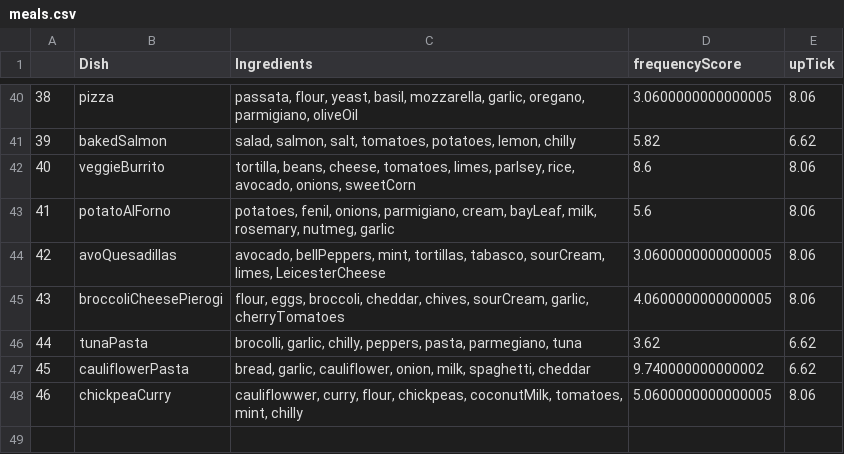
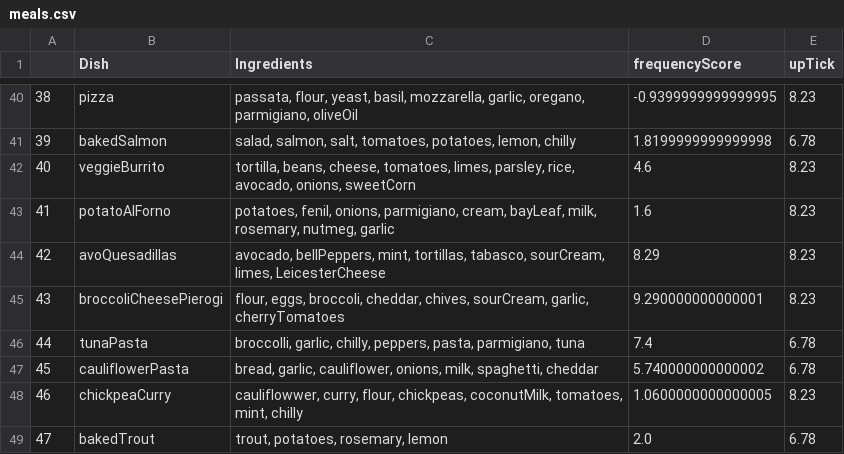
Before and after one commit to frogi12/mealPicker, a CSV file: meals.csv, drawn as a sheet; only a part is shown, gaps mark what is left out; the diff covers the shown part only.

Commit message:
corrected ingredients in meals.csv and started porting the code into numpy from pandas

```diff
--- a/meals.csv
+++ b/meals.csv
@@ -40,9 +40,10 @@
-38,pizza,"passata, flour, yeast, basil, mozzarella, garlic, oregano, parmigiano, oliveOil",3.0600000000000005,8.06
-39,bakedSalmon,"salad, salmon, salt, tomatoes, potatoes, lemon, chilly",5.82,6.62
-40,veggieBurrito,"tortilla, beans, cheese, tomatoes, limes, parlsey, rice, avocado, onions, sweetCorn",8.6,8.06
-41,potatoAlForno,"potatoes, fenil, onions, parmigiano, cream, bayLeaf, milk, rosemary, nutmeg, garlic",5.6,8.06
-42,avoQuesadillas,"avocado, bellPeppers, mint, tortillas, tabasco, sourCream, limes, LeicesterCheese",3.0600000000000005,8.06
-43,broccoliCheesePierogi,"flour, eggs, broccoli, cheddar, chives, sourCream, garlic, cherryTomatoes",4.0600000000000005,8.06
-44,tunaPasta,"brocolli, garlic, chilly, peppers, pasta, parmegiano, tuna",3.62,6.62
-45,cauliflowerPasta,"bread, garlic, cauliflower, onion, milk, spaghetti, cheddar",9.740000000000002,6.62
-46,chickpeaCurry,"cauliflowwer, curry, flour, chickpeas, coconutMilk, tomatoes, mint, chilly",5.0600000000000005,8.06
+38,pizza,"passata, flour, yeast, basil, mozzarella, garlic, oregano, parmigiano, oliveOil",-0.9399999999999995,8.23
+39,bakedSalmon,"salad, salmon, salt, tomatoes, potatoes, lemon, chilly",1.8199999999999998,6.78
+40,veggieBurrito,"tortilla, beans, cheese, tomatoes, limes, parsley, rice, avocado, onions, sweetCorn",4.6,8.23
+41,potatoAlForno,"potatoes, fenil, onions, parmigiano, cream, bayLeaf, milk, rosemary, nutmeg, garlic",1.6,8.23
+42,avoQuesadillas,"avocado, bellPeppers, mint, tortillas, tabasco, sourCream, limes, LeicesterCheese",8.29,8.23
+43,broccoliCheesePierogi,"flour, eggs, broccoli, cheddar, chives, sourCream, garlic, cherryTomatoes",9.290000000000001,8.23
+44,tunaPasta,"broccolli, garlic, chilly, peppers, pasta, parmigiano, tuna",7.4,6.78
+45,cauliflowerPasta,"bread, garlic, cauliflower, onions, milk, spaghetti, cheddar",5.740000000000002,6.78
+46,chickpeaCurry,"cauliflowwer, curry, flour, chickpeas, coconutMilk, tomatoes, mint, chilly",1.0600000000000005,8.23
+47,bakedTrout,"trout, potatoes, rosemary, lemon",2.0,6.78
```
Also changed, not shown: 79 edited cells elsewhere in this file, 1 other file.
